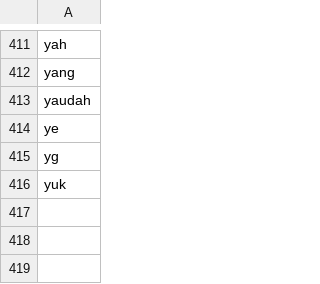
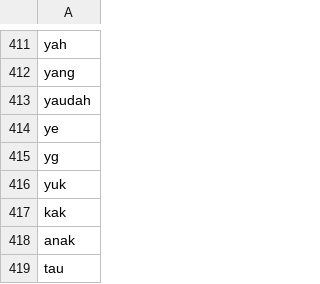
Before and after one commit to mkom23/mkom23-repo-sentiment, a CSV file: stopwords_additional.csv, drawn as a sheet; only a part is shown, gaps mark what is left out.

Commit message:
Update stopwords_additional.csv

```diff
--- a/stopwords_additional.csv
+++ b/stopwords_additional.csv
@@ -416 +416,4 @@ yg
 yuk
+kak
+anak
+tau
```
